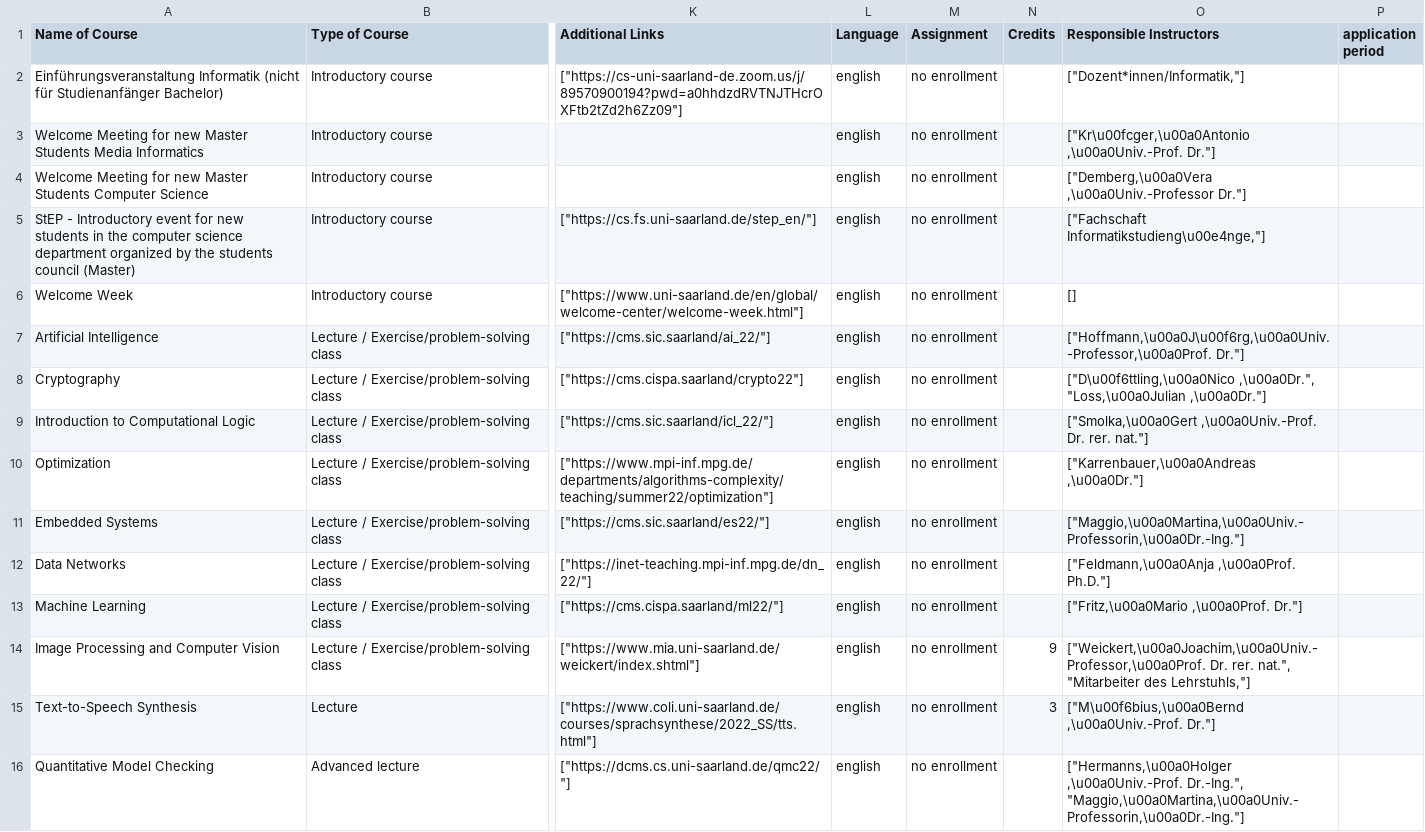
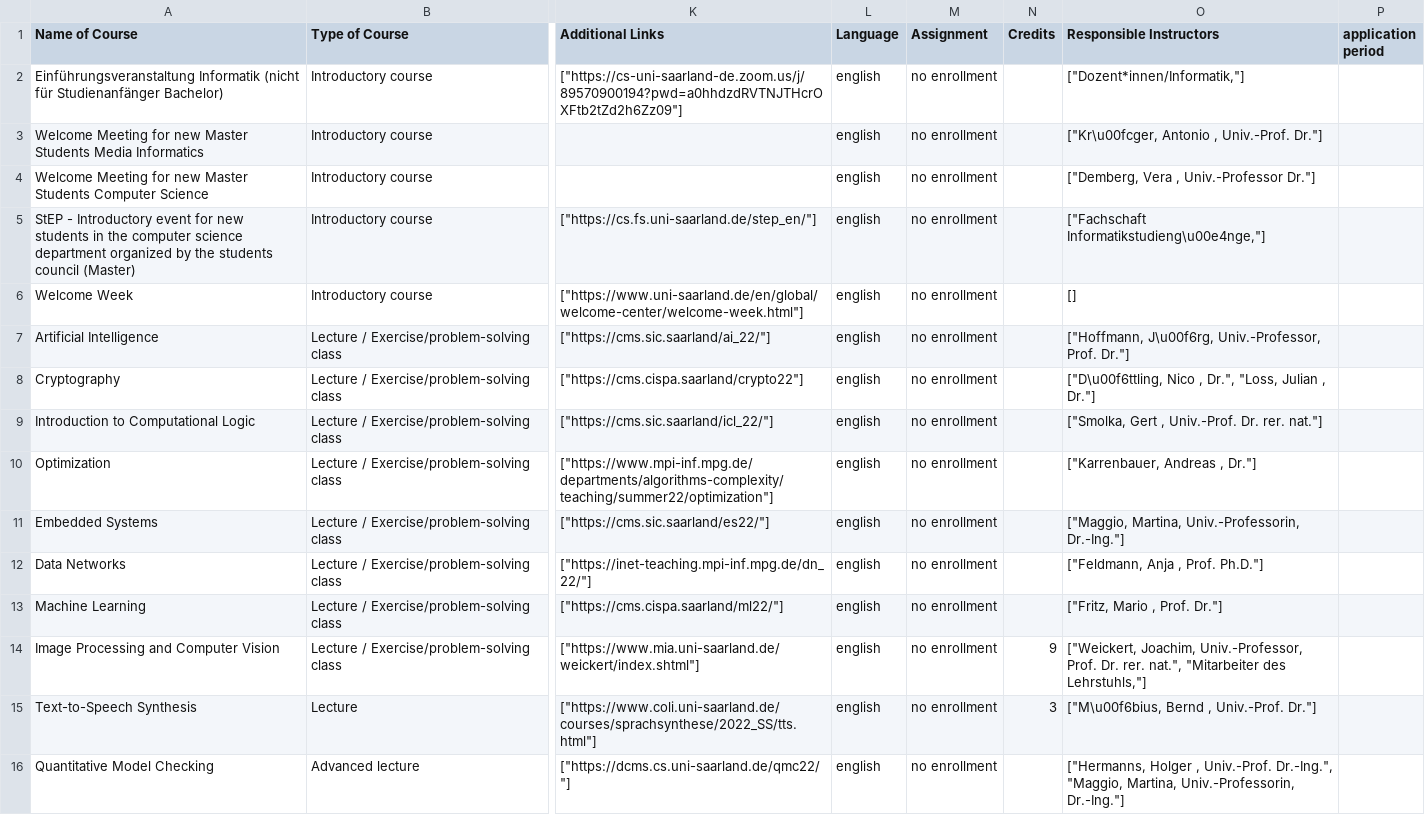
Before and after one commit to tsimafeip/LCT-master-course, a CSV file: Knowledge_Bases/Lab_02/courses.csv, drawn as a sheet; only a part is shown, gaps mark what is left out; the diff covers the shown part only; the diff names each change by its address in the sheet, - before the commit and + after, or states it on an @@ line.

```diff
--- a/Knowledge_Bases/Lab_02/courses.csv
+++ b/Knowledge_Bases/Lab_02/courses.csv
-O3 (Responsible Instructors): ["Kr\u00fcger,\u00a0Antonio ,\u00a0Univ.-Prof. Dr."]
+O3 (Responsible Instructors): ["Kr\u00fcger, Antonio , Univ.-Prof. Dr."]
-O4 (Responsible Instructors): ["Demberg,\u00a0Vera ,\u00a0Univ.-Professor Dr."]
+O4 (Responsible Instructors): ["Demberg, Vera , Univ.-Professor Dr."]
-O7 (Responsible Instructors): ["Hoffmann,\u00a0J\u00f6rg,\u00a0Univ.-Professor,\u00a0Prof. Dr."]
+O7 (Responsible Instructors): ["Hoffmann, J\u00f6rg, Univ.-Professor, Prof. Dr."]
-O8 (Responsible Instructors): ["D\u00f6ttling,\u00a0Nico ,\u00a0Dr.", "Loss,\u00a0Julian ,\u00a0Dr."]
+O8 (Responsible Instructors): ["D\u00f6ttling, Nico , Dr.", "Loss, Julian , Dr."]
-O9 (Responsible Instructors): ["Smolka,\u00a0Gert ,\u00a0Univ.-Prof. Dr. rer.…
+O9 (Responsible Instructors): ["Smolka, Gert , Univ.-Prof. Dr. rer.…
-O10 (Responsible Instructors): ["Karrenbauer,\u00a0Andreas ,\u00a0Dr."]
+O10 (Responsible Instructors): ["Karrenbauer, Andreas , Dr."]
-O11 (Responsible Instructors): ["Maggio,\u00a0Martina,\u00a0Univ.-Professorin,\u00a0Dr.-Ing."]
+O11 (Responsible Instructors): ["Maggio, Martina, Univ.-Professorin, Dr.-Ing."]
-O12 (Responsible Instructors): ["Feldmann,\u00a0Anja ,\u00a0Prof. Ph.D."]
+O12 (Responsible Instructors): ["Feldmann, Anja , Prof. Ph.D."]
-O13 (Responsible Instructors): ["Fritz,\u00a0Mario ,\u00a0Prof. Dr."]
+O13 (Responsible Instructors): ["Fritz, Mario , Prof. Dr."]
-O14 (Responsible Instructors): ["Weickert,\u00a0Joachim,\u00a0Univ.-Professor,\u00a0Prof. Dr. rer.…
+O14 (Responsible Instructors): ["Weickert, Joachim, Univ.-Professor, Prof. Dr. rer.…
-O15 (Responsible Instructors): ["M\u00f6bius,\u00a0Bernd ,\u00a0Univ.-Prof. Dr."]
+O15 (Responsible Instructors): ["M\u00f6bius, Bernd , Univ.-Prof. Dr."]
-O16 (Responsible Instructors): ["Hermanns,\u00a0Holger ,\u00a0Univ.-Prof. Dr.-Ing.", "Maggio,\u00a0Martina,\u00a0Univ.-Professorin,\u00a0Dr.-Ing."]
+O16 (Responsible Instructors): ["Hermanns, Holger , Univ.-Prof. Dr.-Ing.", "Maggio, Martina, Univ.-Professorin, Dr.-Ing."]
```
Also changed, not shown: 65 edited cells elsewhere in this file, 2 other files.
